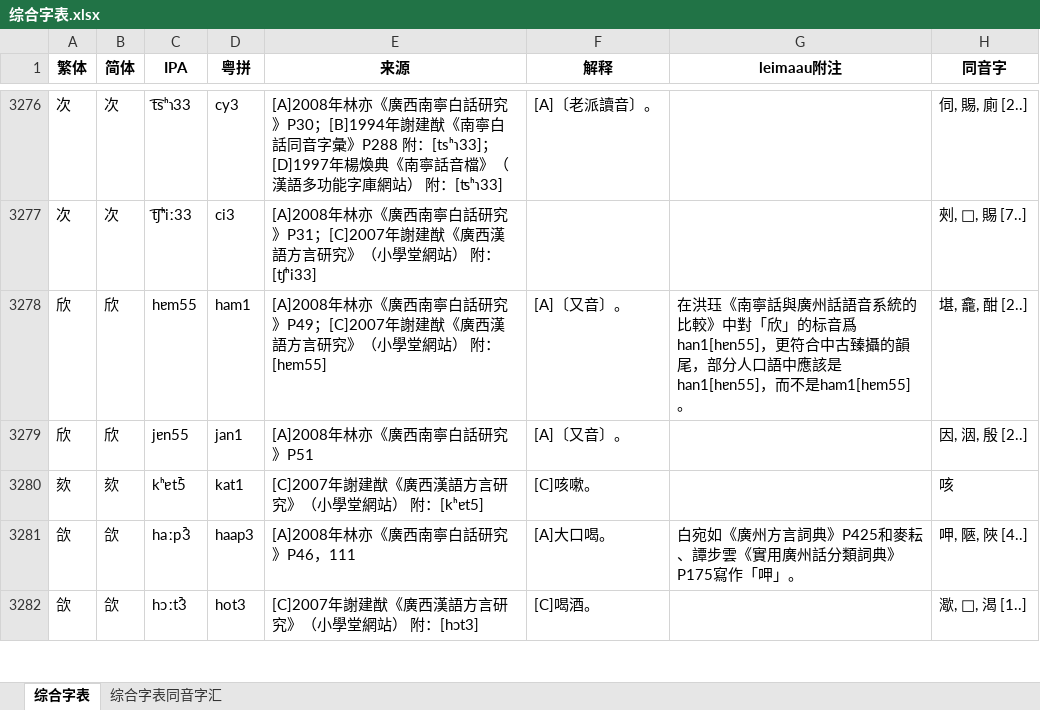
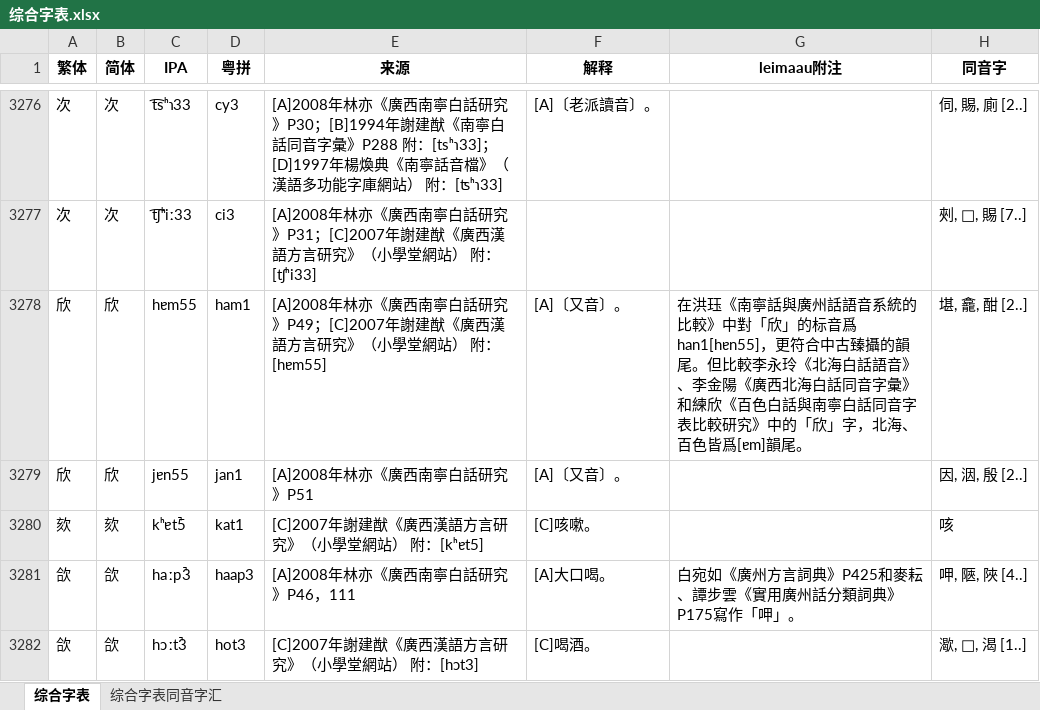
Before and after one commit to leimaau/bookCollection, an Excel workbook: 综合字表.xlsx, sheet 综合字表, drawn as a sheet; only a part is shown, gaps mark what is left out; values as stored, in another font and other column widths than the file's, no borders; the diff names each change by its address in the sheet, - before the commit and + after, or states it on an @@ line.

```diff
--- a/综合字表.xlsx (sheet 综合字表)
+++ b/综合字表.xlsx (sheet 综合字表)
-G3278 (leimaau附注): …攝的韻尾，部分人口語中應該是han1[hɐn55]，而不是ham1[hɐm55]。
+G3278 (leimaau附注): …攝的韻尾。但比較李永玲《北海白話語音》、李金陽《廣西北海白話同音字彙》和練欣《百色白話與南寧白話同音字表比較研究》中的「欣」字，北海、百色皆爲[ɐm]韻尾。
```
Also changed, not shown: 2008年林亦《廣西南寧白話研究》/2008年林亦《廣西南寧白話研究》.xlsx.
